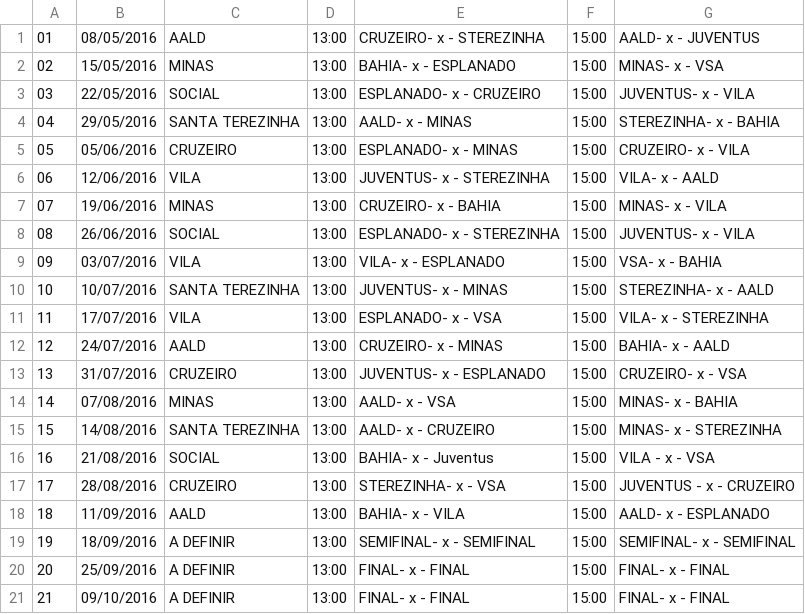
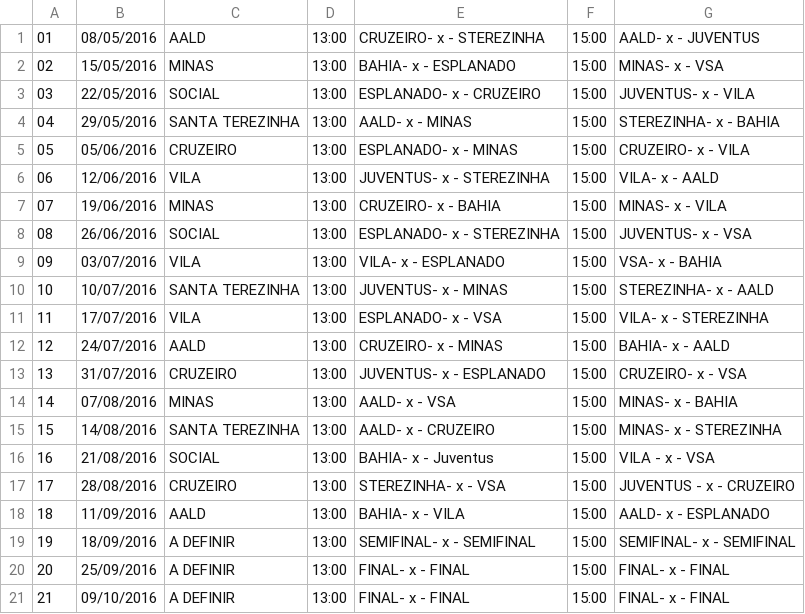
Before and after one commit to joaocelson/IbitiTec, a CSV file: CampeonatoLD_app/CampeonatoLD_app/docs/pdTabela.csv, drawn as a sheet.

```diff
--- a/CampeonatoLD_app/CampeonatoLD_app/docs/pdTabela.csv
+++ b/CampeonatoLD_app/CampeonatoLD_app/docs/pdTabela.csv
@@ -7,3 +7,3 @@
 07,19/06/2016,MINAS,13:00,CRUZEIRO-   x   - BAHIA,15:00, MINAS-   x   - VILA
-08,26/06/2016,SOCIAL,13:00,ESPLANADO-   x   - STEREZINHA,15:00,JUVENTUS-   x   - VILA
+08,26/06/2016,SOCIAL,13:00,ESPLANADO-   x   - STEREZINHA,15:00,JUVENTUS-   x   - VSA
 09,03/07/2016,VILA,13:00,VILA-   x   - ESPLANADO ,15:00,VSA-   x   - BAHIA
```
Also changed, not shown: CampeonatoLD_app/CampeonatoLD_app/docs/sdTabela.csv, 15 other files.
